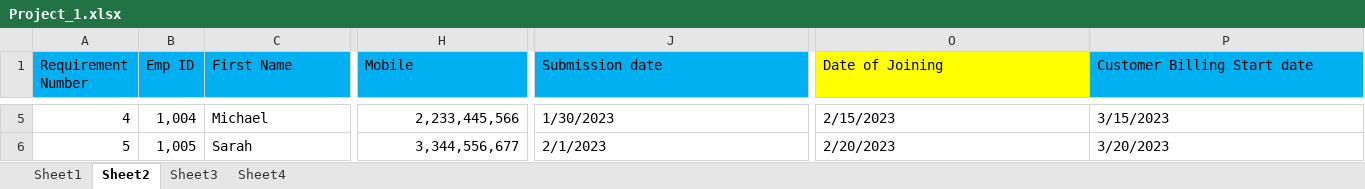
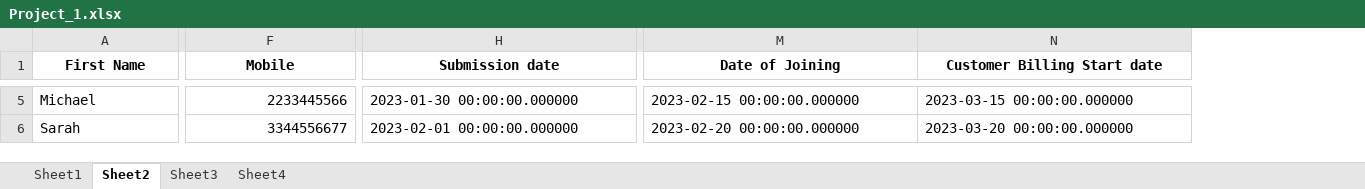
Before and after one commit to VaibhavP689/Databases, an Excel workbook: Project_1.xlsx, sheet Sheet2, drawn as a sheet; only a part is shown, gaps mark what is left out; values as stored, in another font and other column widths than the file's, no borders; removed rows and columns are numbered as before the commit, all else as after; the diff covers the shown part only; the diff names each change by its address in the sheet, - before the commit and + after, or states it on an @@ line.

```diff
--- a/Project_1.xlsx (sheet Sheet2)
+++ b/Project_1.xlsx (sheet Sheet2)
-column A (Requirement Number), rows 5-6: 4 | 5
-column B (Emp ID), rows 5-6: 1,004 | 1,005
-A1:H1 fill: #00B0F0
+A1:H1 fill: none
@@ A1:N1 bold: off → on, alignment: left → center @@
-M1 fill: #FFFF00
+M1 fill: none
-N1 fill: #00B0F0
+N1 fill: none
-F5 (Mobile): 2,233,445,566
+F5 (Mobile): 2233445566
-H5 (Submission date): 1/30/2023
+H5 (Submission date): 2023-01-30 00:00:00.000000
-M5 (Date of Joining): 2/15/2023
+M5 (Date of Joining): 2023-02-15 00:00:00.000000
-N5 (Customer Billing Start date): 3/15/2023
+N5 (Customer Billing Start date): 2023-03-15 00:00:00.000000
-F6 (Mobile): 3,344,556,677
+F6 (Mobile): 3344556677
-H6 (Submission date): 2/1/2023
+H6 (Submission date): 2023-02-01 00:00:00.000000
-M6 (Date of Joining): 2/20/2023
+M6 (Date of Joining): 2023-02-20 00:00:00.000000
-N6 (Customer Billing Start date): 3/20/2023
+N6 (Customer Billing Start date): 2023-03-20 00:00:00.000000
```
Also changed, not shown: 35 edited cells and cell formats elsewhere in this sheet, sheet Sheet1, sheet Sheet3, sheet Sheet4, 24 other files.
